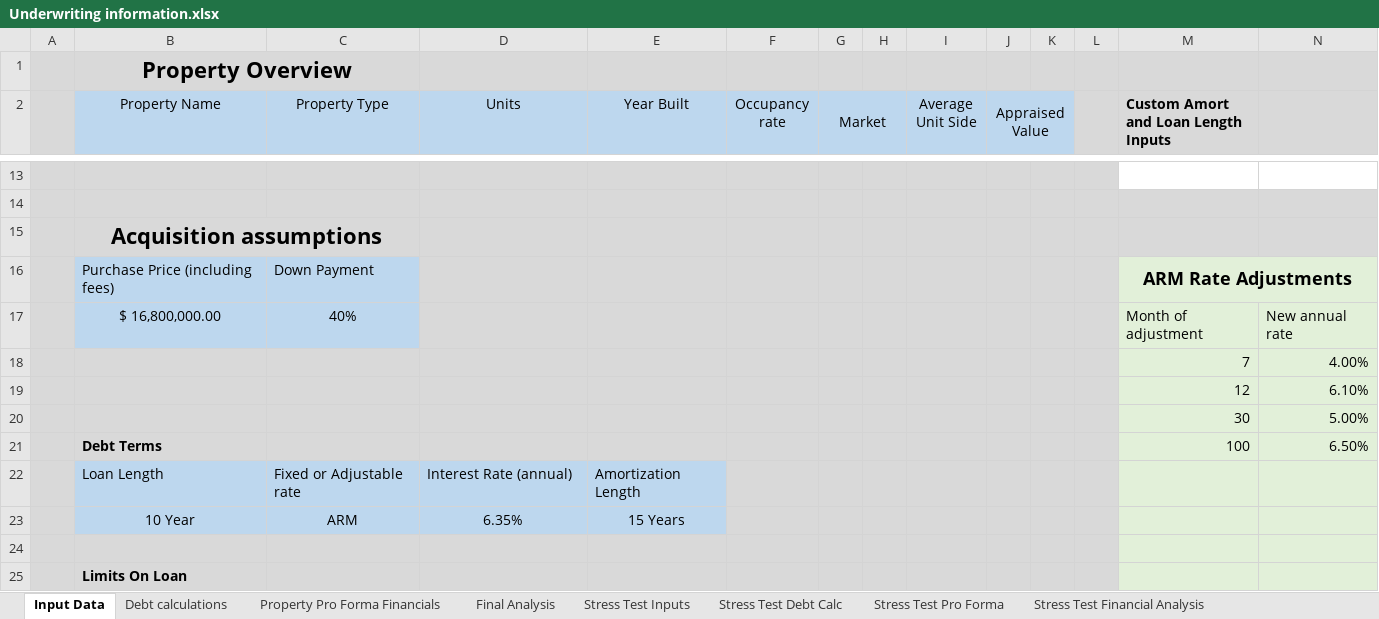
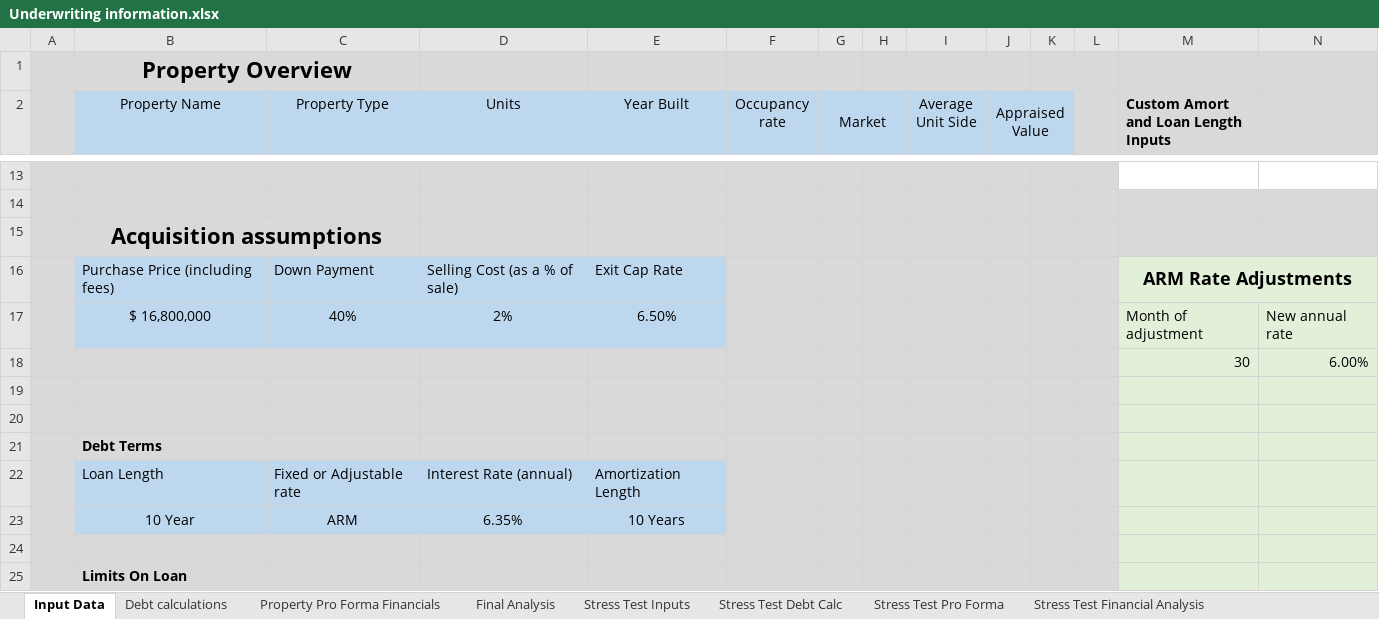
Before and after one commit to MichaelShelly/Finance-Code, an Excel workbook: Underwriting information.xlsx, sheet Input Data, drawn as a sheet; only a part is shown, gaps mark what is left out; values as stored, in another font and other column widths than the file's, no borders; conditional formats not drawn; removed rows and columns are numbered as before the commit, all else as after; the diff names each change by its address in the sheet, - before the commit and + after, or states it on an @@ line.

```diff
--- a/Underwriting information.xlsx (sheet Input Data)
+++ b/Underwriting information.xlsx (sheet Input Data)
-D16 (Units): (empty)
+D16 (Units): Selling Cost (as a % of sale)
-D16:E17 fill: #D9D9D9
+D16:E17 fill: #BDD7EE
-E16 (Year Built): (empty)
+E16 (Year Built): Exit Cap Rate
-B17 (Property Name): $ 16,800,000.00
+B17 (Property Name): $ 16,800,000
-D17 (Units): (empty)
+D17 (Units): 2%
-E17 (Year Built): (empty)
+E17 (Year Built): 6.50%
-row 18:  |  |  |  |  |  |  |  |  |  |  |  | 7 | 4.00%
-row 19:  |  |  |  |  |  |  |  |  |  |  |  | 12 | 6.10%
+row 18:  |  |  |  |  |  |  |  |  |  |  |  | 30 | 6.00%
-row 19:  |  |  |  |  |  |  |  |  |  |  |  | 30 | 5.00%
+row 19: (empty)
-row 20:  | Debt Terms |  |  |  |  |  |  |  |  |  |  | 100 | 6.50%
+row 20: (empty)
+row 21:  | Debt Terms
-E23 (Year Built): 15 Years
+E23 (Year Built): 10 Years
```
Also changed, not shown: sheet Stress Test Debt Calc, sheet Debt calculations, sheet Stress Test Financial Analysis, sheet Stress Test Pro Forma, sheet Property Pro Forma Financials, sheet Stress Test Inputs, 1 more sheet, formulas that keep their value, hidden cells.
